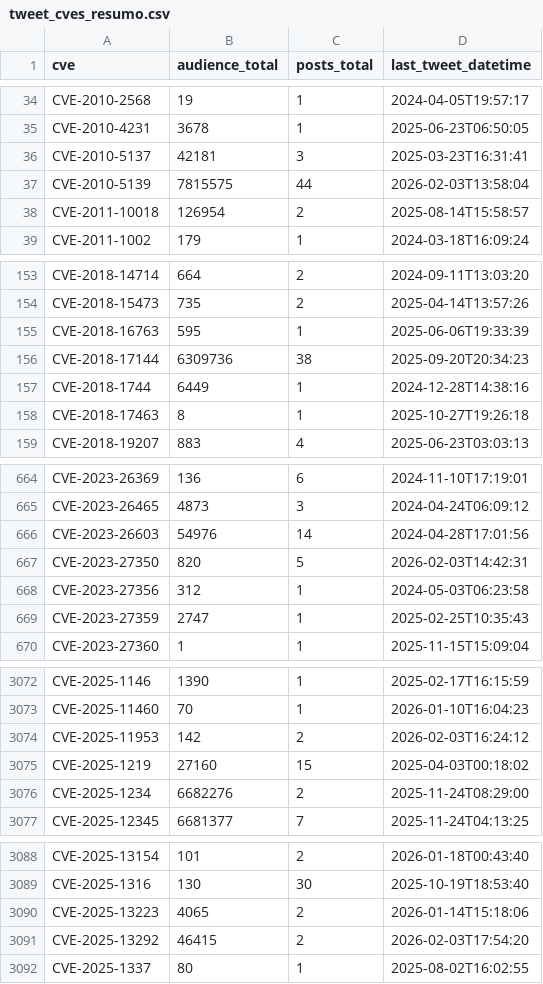
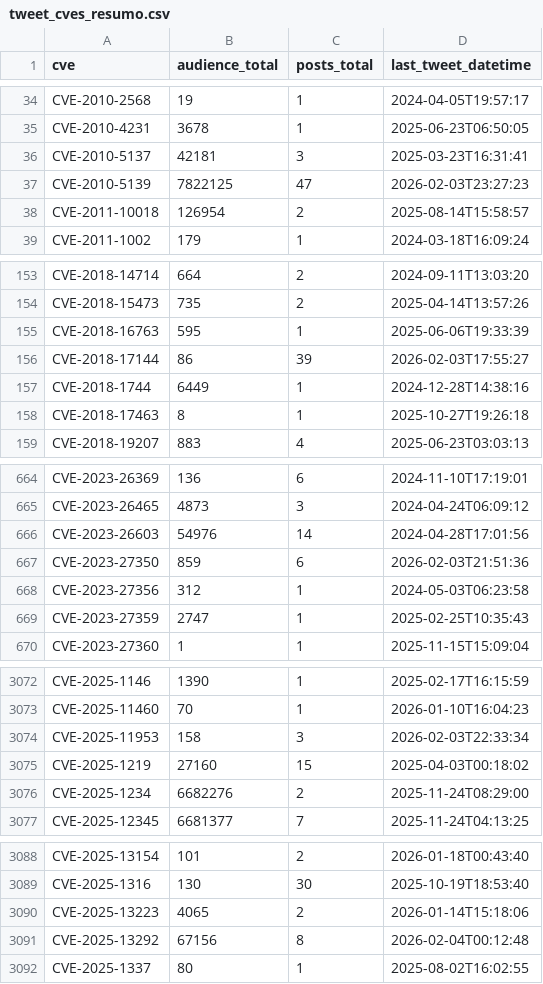
Before and after one commit to Superoldman96/cves_data_intelligence, a CSV file: social_media/x/tweet_cves_resumo.csv, drawn as a sheet; only a part is shown, gaps mark what is left out; the diff covers the shown part only.

Commit message:
New Tweets Addeds

```diff
--- a/social_media/x/tweet_cves_resumo.csv
+++ b/social_media/x/tweet_cves_resumo.csv
@@ -36,3 +36,3 @@ CVE-2010-4231,3678,1,2025-06-23T06:50:05
 CVE-2010-5137,42181,3,2025-03-23T16:31:41
-CVE-2010-5139,7815575,44,2026-02-03T13:58:04
+CVE-2010-5139,7822125,47,2026-02-03T23:27:23
 CVE-2011-10018,126954,2,2025-08-14T15:58:57
@@ -155,3 +155,3 @@ CVE-2018-15473,735,2,2025-04-14T13:57:26
 CVE-2018-16763,595,1,2025-06-06T19:33:39
-CVE-2018-17144,6309736,38,2025-09-20T20:34:23
+CVE-2018-17144,86,39,2026-02-03T17:55:27
 CVE-2018-1744,6449,1,2024-12-28T14:38:16
@@ -666,3 +666,3 @@ CVE-2023-26465,4873,3,2024-04-24T06:09:12
 CVE-2023-26603,54976,14,2024-04-28T17:01:56
-CVE-2023-27350,820,5,2026-02-03T14:42:31
+CVE-2023-27350,859,6,2026-02-03T21:51:36
 CVE-2023-27356,312,1,2024-05-03T06:23:58
@@ -3073,3 +3073,3 @@ CVE-2025-1146,1390,1,2025-02-17T16:15:59
 CVE-2025-11460,70,1,2026-01-10T16:04:23
-CVE-2025-11953,142,2,2026-02-03T16:24:12
+CVE-2025-11953,158,3,2026-02-03T22:33:34
 CVE-2025-1219,27160,15,2025-04-03T00:18:02
@@ -3090,3 +3090,3 @@ CVE-2025-1316,130,30,2025-10-19T18:53:40
 CVE-2025-13223,4065,2,2026-01-14T15:18:06
-CVE-2025-13292,46415,2,2026-02-03T17:54:20
+CVE-2025-13292,67156,8,2026-02-04T00:12:48
 CVE-2025-1337,80,1,2025-08-02T16:02:55
```
Also changed, not shown: 6 edited cells elsewhere in this file, 7 other files.
